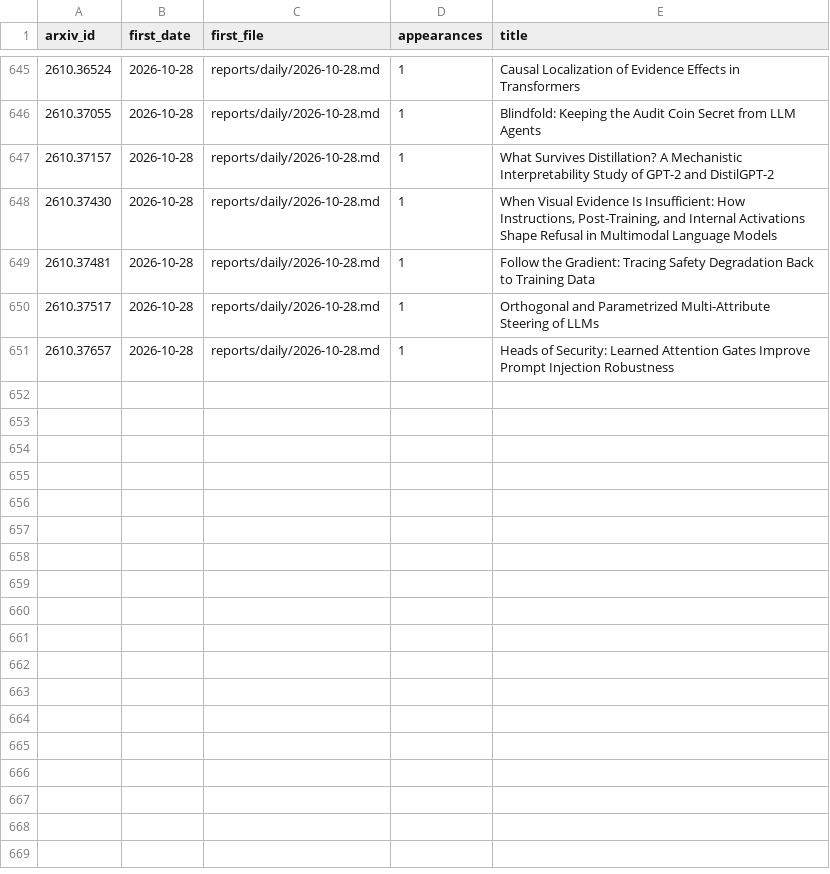
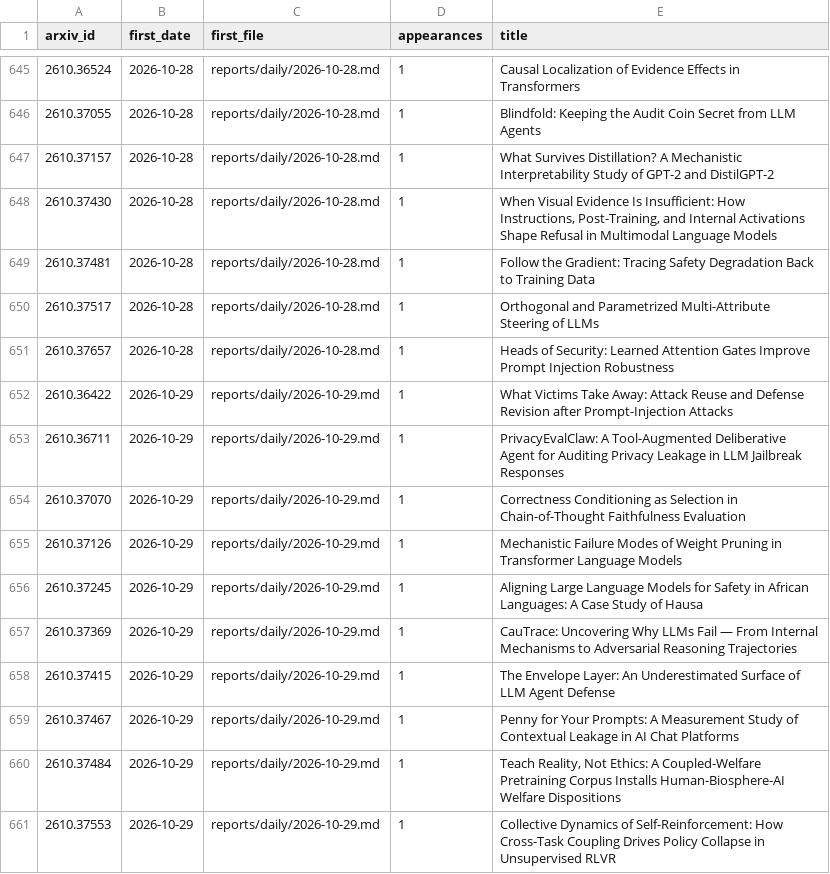
Before and after one commit to GusSand/research-radar, a TSV file: reports/index/seen.tsv, drawn as a sheet; only a part is shown, gaps mark what is left out.

```diff
--- a/reports/index/seen.tsv
+++ b/reports/index/seen.tsv
@@ -651 +651,11 @@ arxiv_id	first_date	first_file	appearances	title
 2610.37657	2026-10-28	reports/daily/2026-10-28.md	1	Heads of Security: Learned Attention Gates Improve Prompt Injection Robustness
+2610.36422	2026-10-29	reports/daily/2026-10-29.md	1	What Victims Take Away: Attack Reuse and Defense Revision after Prompt-Injection Attacks
+2610.36711	2026-10-29	reports/daily/2026-10-29.md	1	PrivacyEvalClaw: A Tool-Augmented Deliberative Agent for Auditing Privacy Leakage in LLM Jailbreak Responses
+2610.37070	2026-10-29	reports/daily/2026-10-29.md	1	Correctness Conditioning as Selection in Chain-of-Thought Faithfulness Evaluation
+2610.37126	2026-10-29	reports/daily/2026-10-29.md	1	Mechanistic Failure Modes of Weight Pruning in Transformer Language Models
+2610.37245	2026-10-29	reports/daily/2026-10-29.md	1	Aligning Large Language Models for Safety in African Languages: A Case Study of Hausa
+2610.37369	2026-10-29	reports/daily/2026-10-29.md	1	CauTrace: Uncovering Why LLMs Fail — From Internal Mechanisms to Adversarial Reasoning Trajectories
+2610.37415	2026-10-29	reports/daily/2026-10-29.md	1	The Envelope Layer: An Underestimated Surface of LLM Agent Defense
+2610.37467	2026-10-29	reports/daily/2026-10-29.md	1	Penny for Your Prompts: A Measurement Study of Contextual Leakage in AI Chat Platforms
+2610.37484	2026-10-29	reports/daily/2026-10-29.md	1	Teach Reality, Not Ethics: A Coupled-Welfare Pretraining Corpus Installs Human-Biosphere-AI Welfare Dispositions
+2610.37553	2026-10-29	reports/daily/2026-10-29.md	1	Collective Dynamics of Self-Reinforcement: How Cross-Task Coupling Drives Policy Collapse in Unsupervised RLVR
```
Also changed, not shown: 6 other files.
